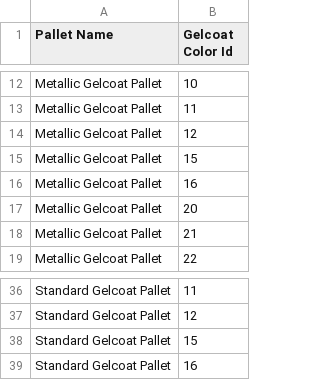
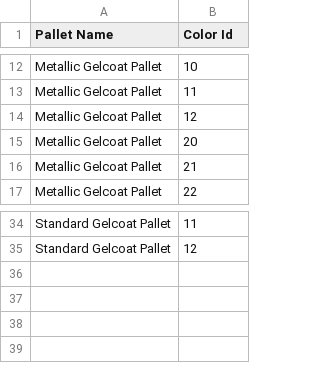
Before and after one commit to yangyer/CustomWise, a CSV file: src/CustomWise.Web/Migrations/gelcoat-color-pallets.csv, drawn as a sheet; only a part is shown, gaps mark what is left out; the diff names each change by its address in the sheet, - before the commit and + after, or states it on an @@ line.

```diff
--- a/src/CustomWise.Web/Migrations/gelcoat-color-pallets.csv
+++ b/src/CustomWise.Web/Migrations/gelcoat-color-pallets.csv
-B1: Gelcoat Color Id
+B1: Color Id
-row 15: Metallic Gelcoat Pallet | 15
-row 16: Metallic Gelcoat Pallet | 16
-row 38: Standard Gelcoat Pallet | 15
-row 39: Standard Gelcoat Pallet | 16
```
Also changed, not shown: src/CustomWise.Web/Migrations/gelcoat-colors.csv, src/CustomWise.Web/Migrations/upholstery-color-pallets.csv, 3 other files.
